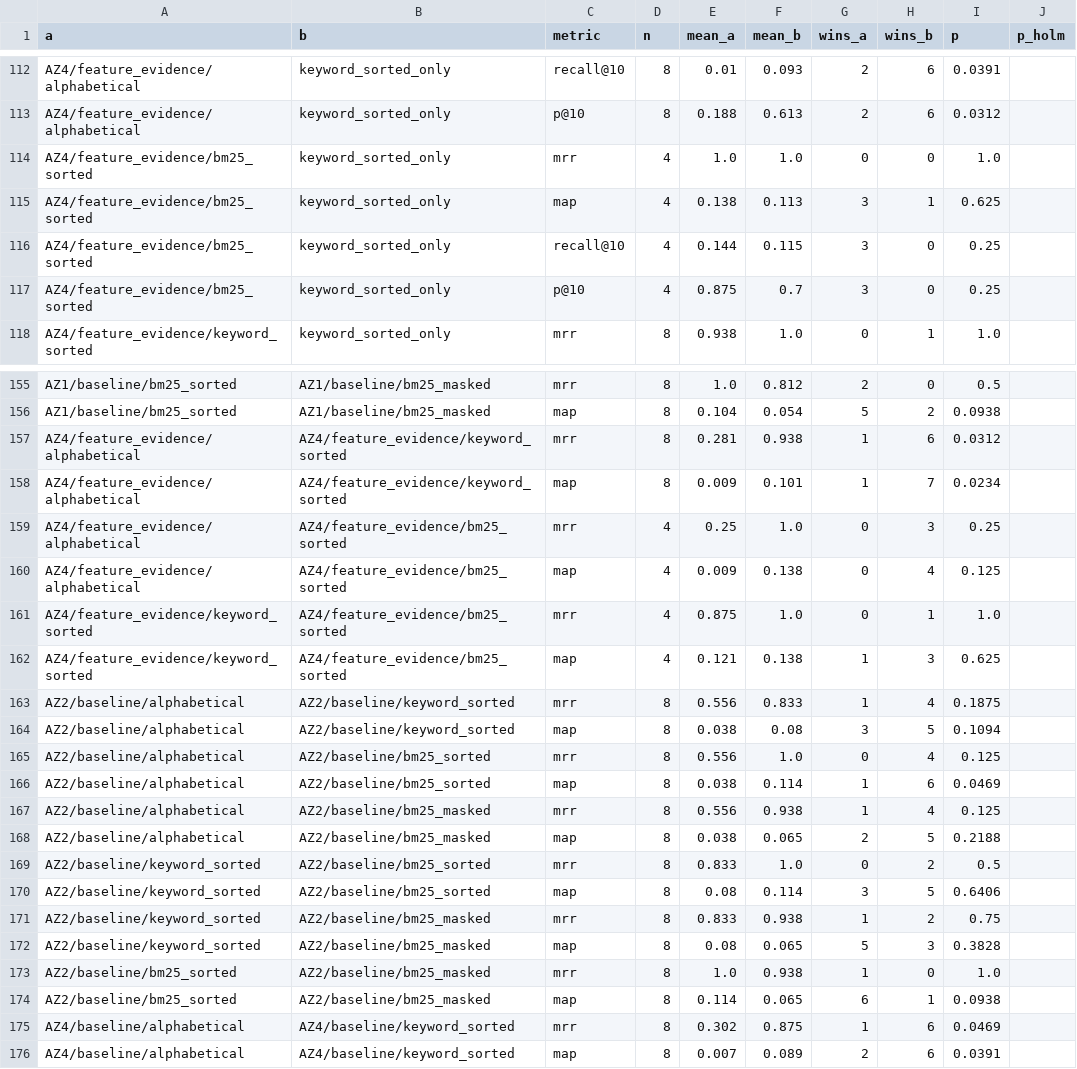
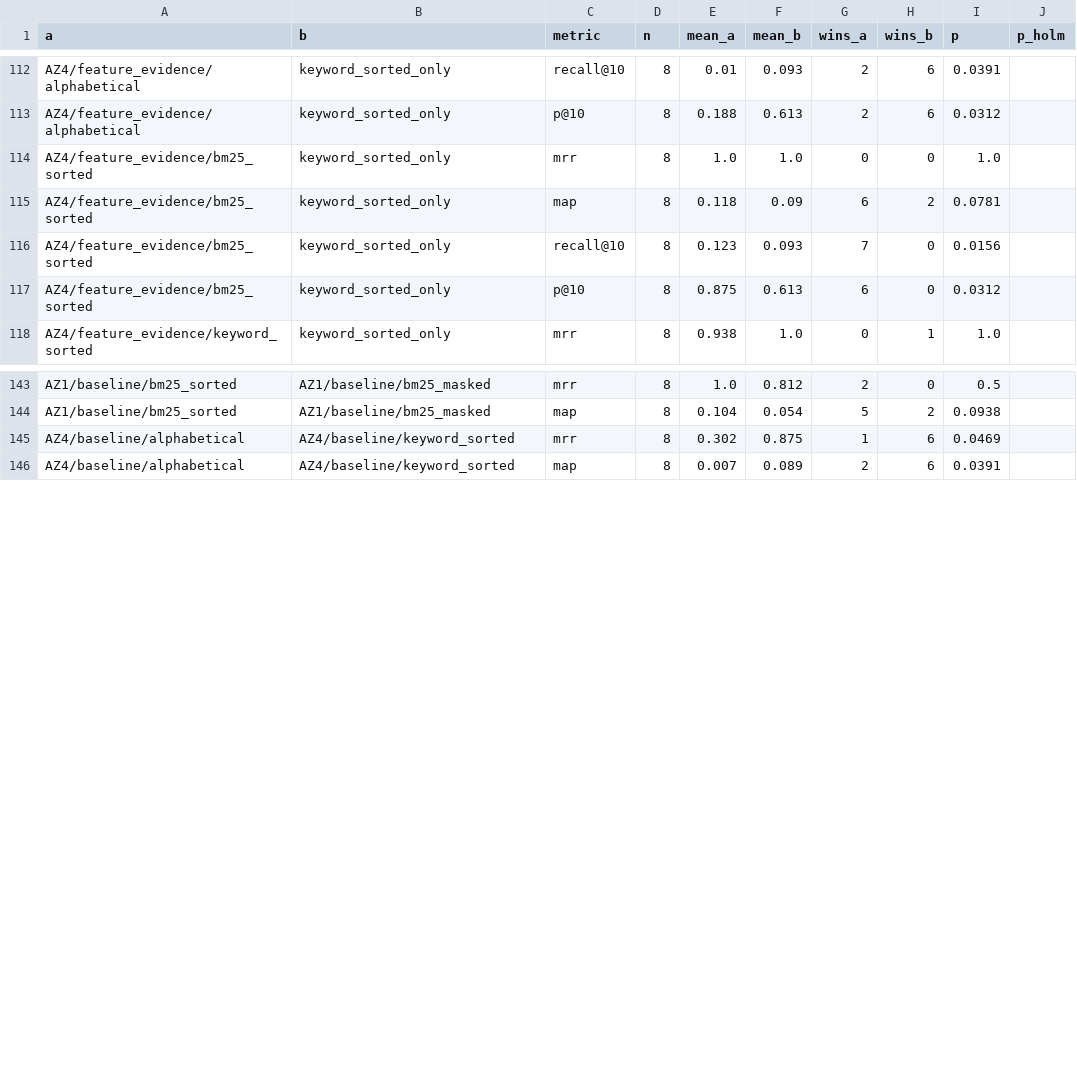
Before and after one commit to tziadi/StaLLM, a CSV file: output/paper_results/stats/rq4_wilcoxon.csv, drawn as a sheet; only a part is shown, gaps mark what is left out; the diff covers the shown part only.

```diff
--- a/output/paper_results/stats/rq4_wilcoxon.csv
+++ b/output/paper_results/stats/rq4_wilcoxon.csv
@@ -113,6 +113,6 @@ AZ4/feature_evidence/alphabetical,keyword_sorted_only,recall@10,8,0.01,0.093,2,6
 AZ4/feature_evidence/alphabetical,keyword_sorted_only,p@10,8,0.188,0.613,2,6,0.0312,
-AZ4/feature_evidence/bm25_sorted,keyword_sorted_only,mrr,4,1.0,1.0,0,0,1.0,
-AZ4/feature_evidence/bm25_sorted,keyword_sorted_only,map,4,0.138,0.113,3,1,0.625,
-AZ4/feature_evidence/bm25_sorted,keyword_sorted_only,recall@10,4,0.144,0.115,3,0,0.25,
-AZ4/feature_evidence/bm25_sorted,keyword_sorted_only,p@10,4,0.875,0.7,3,0,0.25,
+AZ4/feature_evidence/bm25_sorted,keyword_sorted_only,mrr,8,1.0,1.0,0,0,1.0,
+AZ4/feature_evidence/bm25_sorted,keyword_sorted_only,map,8,0.118,0.09,6,2,0.0781,
+AZ4/feature_evidence/bm25_sorted,keyword_sorted_only,recall@10,8,0.123,0.093,7,0,0.0156,
+AZ4/feature_evidence/bm25_sorted,keyword_sorted_only,p@10,8,0.875,0.613,6,0,0.0312,
 AZ4/feature_evidence/keyword_sorted,keyword_sorted_only,mrr,8,0.938,1.0,0,1,1.0,
@@ -156,20 +144,2 @@ AZ1/baseline/bm25_sorted,AZ1/baseline/bm25_masked,mrr,8,1.0,0.812,2,0,0.5,
 AZ1/baseline/bm25_sorted,AZ1/baseline/bm25_masked,map,8,0.104,0.054,5,2,0.0938,
-AZ4/feature_evidence/alphabetical,AZ4/feature_evidence/keyword_sorted,mrr,8,0.281,0.938,1,6,0.0312,
-AZ4/feature_evidence/alphabetical,AZ4/feature_evidence/keyword_sorted,map,8,0.009,0.101,1,7,0.0234,
-AZ4/feature_evidence/alphabetical,AZ4/feature_evidence/bm25_sorted,mrr,4,0.25,1.0,0,3,0.25,
-AZ4/feature_evidence/alphabetical,AZ4/feature_evidence/bm25_sorted,map,4,0.009,0.138,0,4,0.125,
-AZ4/feature_evidence/keyword_sorted,AZ4/feature_evidence/bm25_sorted,mrr,4,0.875,1.0,0,1,1.0,
-AZ4/feature_evidence/keyword_sorted,AZ4/feature_evidence/bm25_sorted,map,4,0.121,0.138,1,3,0.625,
-AZ2/baseline/alphabetical,AZ2/baseline/keyword_sorted,mrr,8,0.556,0.833,1,4,0.1875,
-AZ2/baseline/alphabetical,AZ2/baseline/keyword_sorted,map,8,0.038,0.08,3,5,0.1094,
-AZ2/baseline/alphabetical,AZ2/baseline/bm25_sorted,mrr,8,0.556,1.0,0,4,0.125,
-AZ2/baseline/alphabetical,AZ2/baseline/bm25_sorted,map,8,0.038,0.114,1,6,0.0469,
-AZ2/baseline/alphabetical,AZ2/baseline/bm25_masked,mrr,8,0.556,0.938,1,4,0.125,
-AZ2/baseline/alphabetical,AZ2/baseline/bm25_masked,map,8,0.038,0.065,2,5,0.2188,
-AZ2/baseline/keyword_sorted,AZ2/baseline/bm25_sorted,mrr,8,0.833,1.0,0,2,0.5,
-AZ2/baseline/keyword_sorted,AZ2/baseline/bm25_sorted,map,8,0.08,0.114,3,5,0.6406,
-AZ2/baseline/keyword_sorted,AZ2/baseline/bm25_masked,mrr,8,0.833,0.938,1,2,0.75,
-AZ2/baseline/keyword_sorted,AZ2/baseline/bm25_masked,map,8,0.08,0.065,5,3,0.3828,
-AZ2/baseline/bm25_sorted,AZ2/baseline/bm25_masked,mrr,8,1.0,0.938,1,0,1.0,
-AZ2/baseline/bm25_sorted,AZ2/baseline/bm25_masked,map,8,0.114,0.065,6,1,0.0938,
 AZ4/baseline/alphabetical,AZ4/baseline/keyword_sorted,mrr,8,0.302,0.875,1,6,0.0469,
```
Also changed, not shown: 4 added rows, 22 moved rows and 10 edited cells elsewhere in this file, output/paper_results/stats/rq12_rerun.csv, output/paper_results/stats/rq4_conditions.csv, 6 other files.
